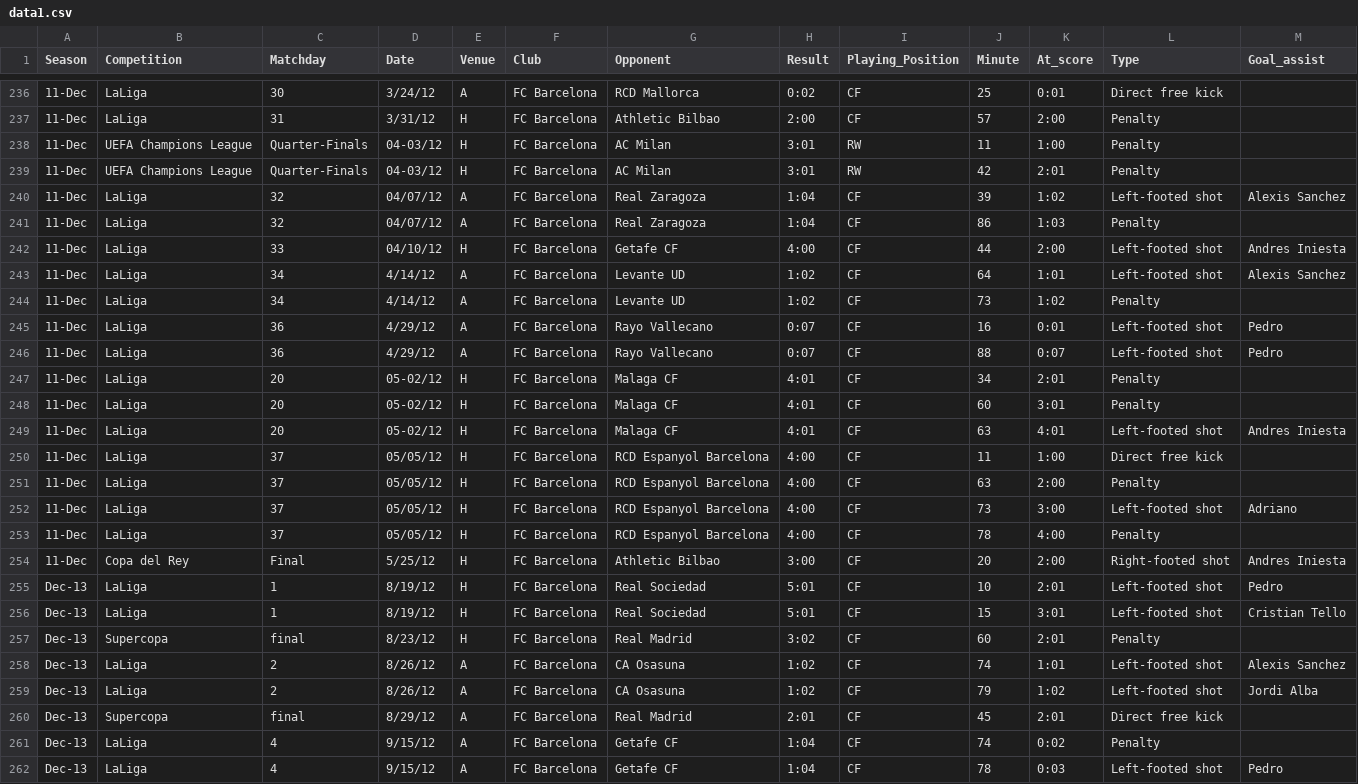
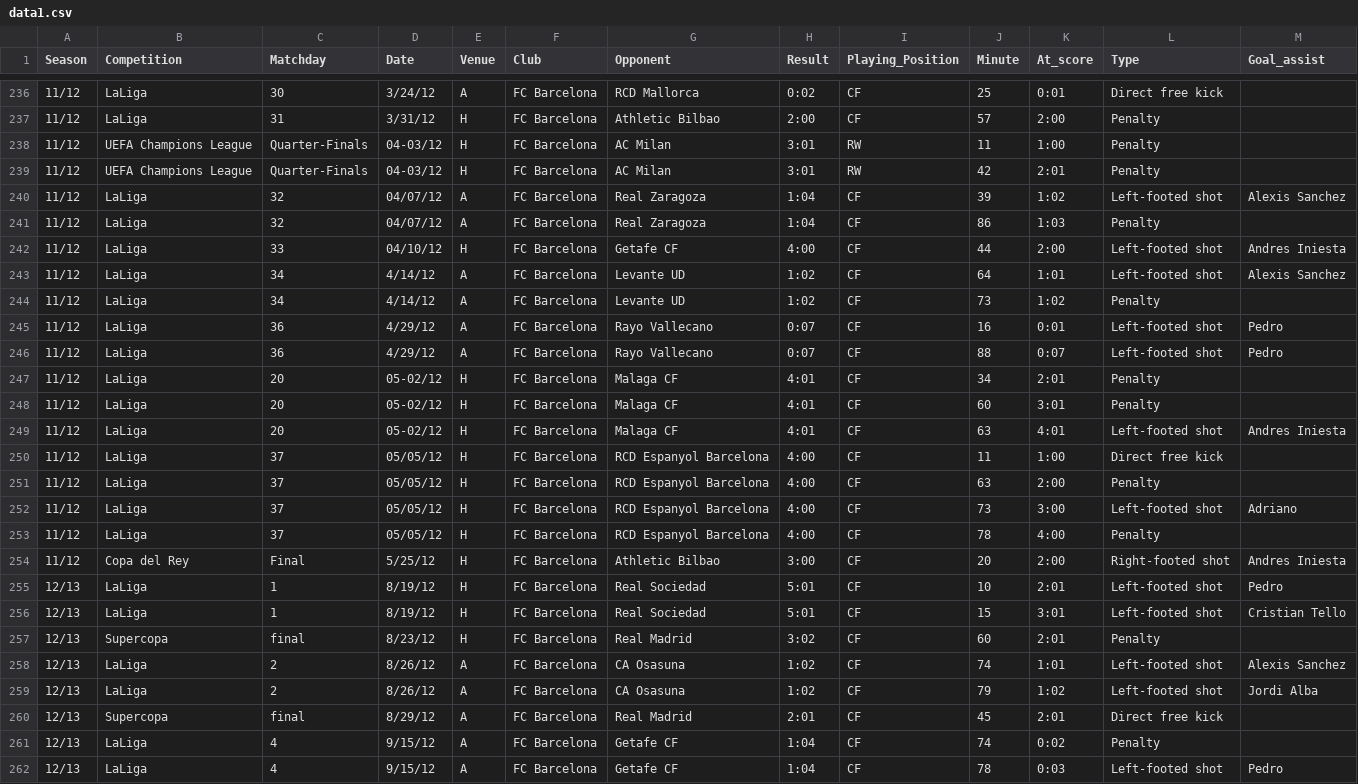
Before and after one commit to dorfrechter/final-project-ds4003, a CSV file: data1.csv, drawn as a sheet; only a part is shown, gaps mark what is left out; the diff covers the shown part only.

```diff
--- a/data1.csv
+++ b/data1.csv
@@ -236,27 +236,27 @@ Season,Competition,Matchday,Date,Venue,Club,Opponent,Result,Playing_Position,Min
-11-Dec,LaLiga,30,3/24/12,A,FC Barcelona,RCD Mallorca,0:02,CF,25,0:01,Direct free kick,
-11-Dec,LaLiga,31,3/31/12,H,FC Barcelona,Athletic Bilbao,2:00,CF,57,2:00,Penalty,
-11-Dec,UEFA Champions League,Quarter-Finals,04-03/12,H,FC Barcelona,AC Milan,3:01,RW,11,1:00,Penalty,
-11-Dec,UEFA Champions League,Quarter-Finals,04-03/12,H,FC Barcelona,AC Milan,3:01,RW,42,2:01,Penalty,
-11-Dec,LaLiga,32,04/07/12,A,FC Barcelona,Real Zaragoza,1:04,CF,39,1:02,Left-footed shot,Alexis Sanchez
-11-Dec,LaLiga,32,04/07/12,A,FC Barcelona,Real Zaragoza,1:04,CF,86,1:03,Penalty,
-11-Dec,LaLiga,33,04/10/12,H,FC Barcelona,Getafe CF,4:00,CF,44,2:00,Left-footed shot,Andres Iniesta
-11-Dec,LaLiga,34,4/14/12,A,FC Barcelona,Levante UD,1:02,CF,64,1:01,Left-footed shot,Alexis Sanchez
-11-Dec,LaLiga,34,4/14/12,A,FC Barcelona,Levante UD,1:02,CF,73,1:02,Penalty,
-11-Dec,LaLiga,36,4/29/12,A,FC Barcelona,Rayo Vallecano,0:07,CF,16,0:01,Left-footed shot,Pedro
-11-Dec,LaLiga,36,4/29/12,A,FC Barcelona,Rayo Vallecano,0:07,CF,88,0:07,Left-footed shot,Pedro
-11-Dec,LaLiga,20,05-02/12,H,FC Barcelona,Malaga CF,4:01,CF,34,2:01,Penalty,
-11-Dec,LaLiga,20,05-02/12,H,FC Barcelona,Malaga CF,4:01,CF,60,3:01,Penalty,
-11-Dec,LaLiga,20,05-02/12,H,FC Barcelona,Malaga CF,4:01,CF,63,4:01,Left-footed shot,Andres Iniesta
-11-Dec,LaLiga,37,05/05/12,H,FC Barcelona,RCD Espanyol Barcelona,4:00,CF,11,1:00,Direct free kick,
-11-Dec,LaLiga,37,05/05/12,H,FC Barcelona,RCD Espanyol Barcelona,4:00,CF,63,2:00,Penalty,
-11-Dec,LaLiga,37,05/05/12,H,FC Barcelona,RCD Espanyol Barcelona,4:00,CF,73,3:00,Left-footed shot,Adriano
-11-Dec,LaLiga,37,05/05/12,H,FC Barcelona,RCD Espanyol Barcelona,4:00,CF,78,4:00,Penalty,
-11-Dec,Copa del Rey,Final,5/25/12,H,FC Barcelona,Athletic Bilbao,3:00,CF,20,2:00,Right-footed shot,Andres Iniesta
-Dec-13,LaLiga,1,8/19/12,H,FC Barcelona,Real Sociedad,5:01,CF,10,2:01,Left-footed shot,Pedro
-Dec-13,LaLiga,1,8/19/12,H,FC Barcelona,Real Sociedad,5:01,CF,15,3:01,Left-footed shot,Cristian Tello
-Dec-13,Supercopa,final,8/23/12,H,FC Barcelona,Real Madrid,3:02,CF,60,2:01,Penalty,
-Dec-13,LaLiga,2,8/26/12,A,FC Barcelona,CA Osasuna,1:02,CF,74,1:01,Left-footed shot,Alexis Sanchez
-Dec-13,LaLiga,2,8/26/12,A,FC Barcelona,CA Osasuna,1:02,CF,79,1:02,Left-footed shot,Jordi Alba
-Dec-13,Supercopa,final,8/29/12,A,FC Barcelona,Real Madrid,2:01,CF,45,2:01,Direct free kick,
-Dec-13,LaLiga,4,9/15/12,A,FC Barcelona,Getafe CF,1:04,CF,74,0:02,Penalty,
-Dec-13,LaLiga,4,9/15/12,A,FC Barcelona,Getafe CF,1:04,CF,78,0:03,Left-footed shot,Pedro
+11/12,LaLiga,30,3/24/12,A,FC Barcelona,RCD Mallorca,0:02,CF,25,0:01,Direct free kick,
+11/12,LaLiga,31,3/31/12,H,FC Barcelona,Athletic Bilbao,2:00,CF,57,2:00,Penalty,
+11/12,UEFA Champions League,Quarter-Finals,04-03/12,H,FC Barcelona,AC Milan,3:01,RW,11,1:00,Penalty,
+11/12,UEFA Champions League,Quarter-Finals,04-03/12,H,FC Barcelona,AC Milan,3:01,RW,42,2:01,Penalty,
+11/12,LaLiga,32,04/07/12,A,FC Barcelona,Real Zaragoza,1:04,CF,39,1:02,Left-footed shot,Alexis Sanchez
+11/12,LaLiga,32,04/07/12,A,FC Barcelona,Real Zaragoza,1:04,CF,86,1:03,Penalty,
+11/12,LaLiga,33,04/10/12,H,FC Barcelona,Getafe CF,4:00,CF,44,2:00,Left-footed shot,Andres Iniesta
+11/12,LaLiga,34,4/14/12,A,FC Barcelona,Levante UD,1:02,CF,64,1:01,Left-footed shot,Alexis Sanchez
+11/12,LaLiga,34,4/14/12,A,FC Barcelona,Levante UD,1:02,CF,73,1:02,Penalty,
+11/12,LaLiga,36,4/29/12,A,FC Barcelona,Rayo Vallecano,0:07,CF,16,0:01,Left-footed shot,Pedro
+11/12,LaLiga,36,4/29/12,A,FC Barcelona,Rayo Vallecano,0:07,CF,88,0:07,Left-footed shot,Pedro
+11/12,LaLiga,20,05-02/12,H,FC Barcelona,Malaga CF,4:01,CF,34,2:01,Penalty,
+11/12,LaLiga,20,05-02/12,H,FC Barcelona,Malaga CF,4:01,CF,60,3:01,Penalty,
+11/12,LaLiga,20,05-02/12,H,FC Barcelona,Malaga CF,4:01,CF,63,4:01,Left-footed shot,Andres Iniesta
+11/12,LaLiga,37,05/05/12,H,FC Barcelona,RCD Espanyol Barcelona,4:00,CF,11,1:00,Direct free kick,
+11/12,LaLiga,37,05/05/12,H,FC Barcelona,RCD Espanyol Barcelona,4:00,CF,63,2:00,Penalty,
+11/12,LaLiga,37,05/05/12,H,FC Barcelona,RCD Espanyol Barcelona,4:00,CF,73,3:00,Left-footed shot,Adriano
+11/12,LaLiga,37,05/05/12,H,FC Barcelona,RCD Espanyol Barcelona,4:00,CF,78,4:00,Penalty,
+11/12,Copa del Rey,Final,5/25/12,H,FC Barcelona,Athletic Bilbao,3:00,CF,20,2:00,Right-footed shot,Andres Iniesta
+12/13,LaLiga,1,8/19/12,H,FC Barcelona,Real Sociedad,5:01,CF,10,2:01,Left-footed shot,Pedro
+12/13,LaLiga,1,8/19/12,H,FC Barcelona,Real Sociedad,5:01,CF,15,3:01,Left-footed shot,Cristian Tello
+12/13,Supercopa,final,8/23/12,H,FC Barcelona,Real Madrid,3:02,CF,60,2:01,Penalty,
+12/13,LaLiga,2,8/26/12,A,FC Barcelona,CA Osasuna,1:02,CF,74,1:01,Left-footed shot,Alexis Sanchez
+12/13,LaLiga,2,8/26/12,A,FC Barcelona,CA Osasuna,1:02,CF,79,1:02,Left-footed shot,Jordi Alba
+12/13,Supercopa,final,8/29/12,A,FC Barcelona,Real Madrid,2:01,CF,45,2:01,Direct free kick,
+12/13,LaLiga,4,9/15/12,A,FC Barcelona,Getafe CF,1:04,CF,74,0:02,Penalty,
+12/13,LaLiga,4,9/15/12,A,FC Barcelona,Getafe CF,1:04,CF,78,0:03,Left-footed shot,Pedro
```
Also changed, not shown: 106 edited cells elsewhere in this file, 4 other files.
